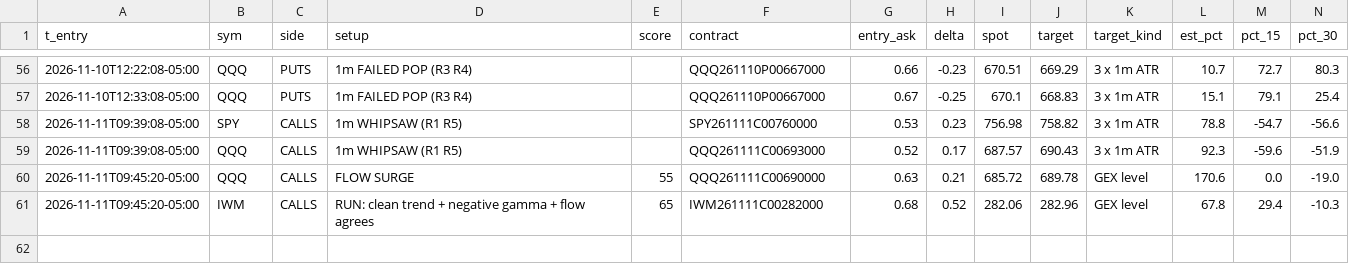
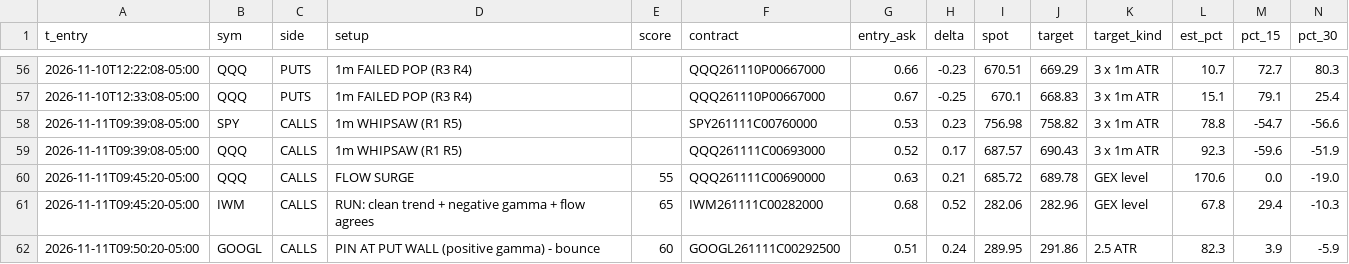
Before and after one commit to jnewsom188327/stoch-bot, a CSV file: gex_fires.csv, drawn as a sheet; only a part is shown, gaps mark what is left out; rows hold the shown columns only; the diff names each change by its address in the sheet, - before the commit and + after, or states it on an @@ line.

```diff
--- a/gex_fires.csv
+++ b/gex_fires.csv
+row 62: 2026-11-11T09:50:20-05:00 | GOOGL | CALLS | PIN AT PUT WALL (positive gamma) - bounce | 60 | GOOGL261111C00292500 | 0.51 | 0.24 | 289.95 | 291.86 | 2.5 ATR | 82.3 | 3.9 | -5.9
```
Also changed, not shown: 4 other files.
